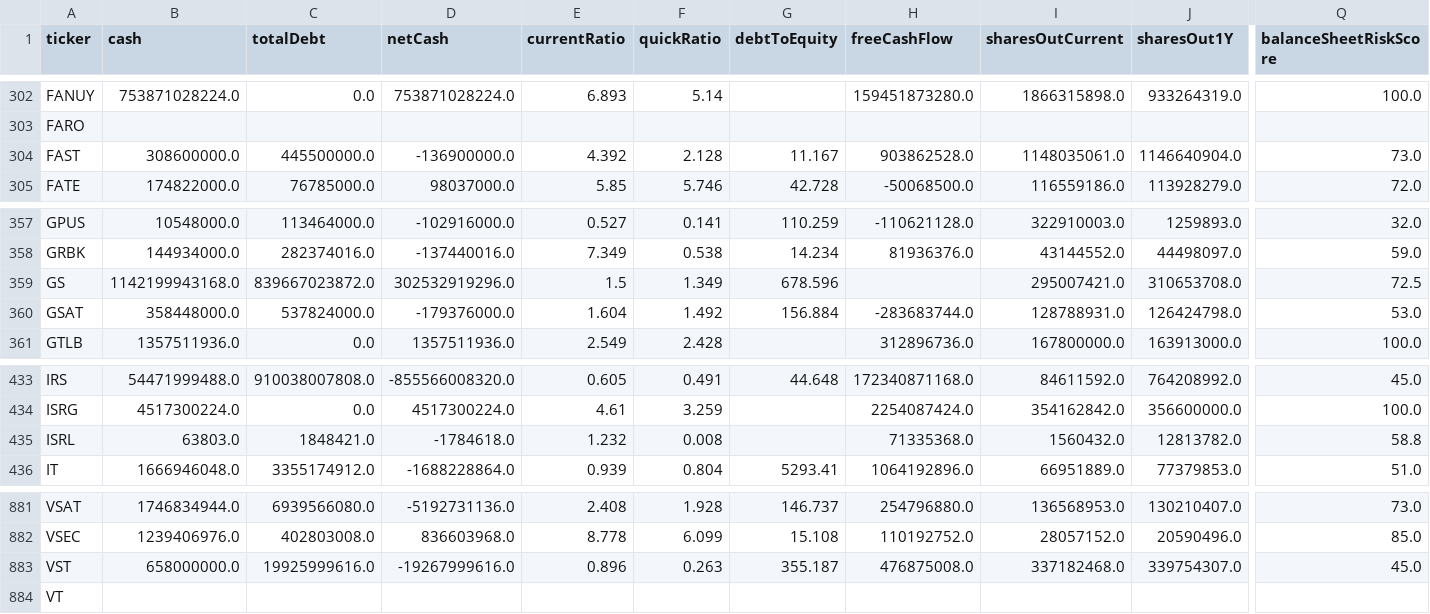
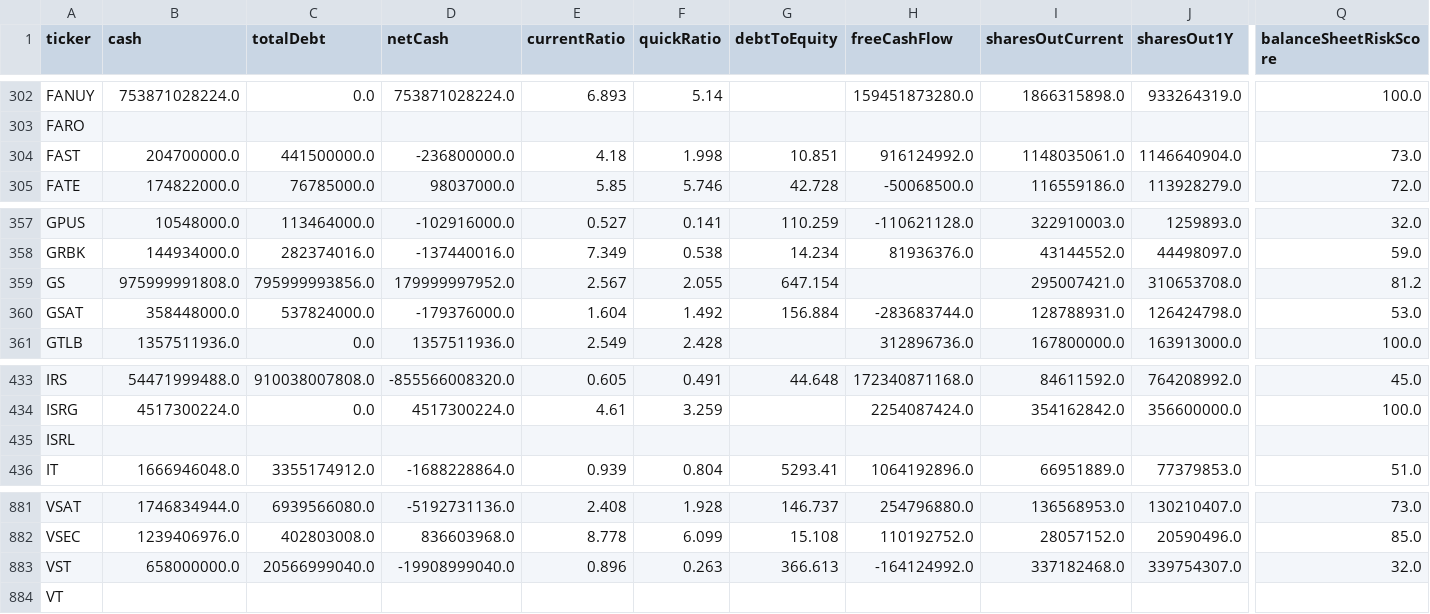
Before and after one commit to aport550/majorah-data, a CSV file: data/stock_balance_sheet_dilution.csv, drawn as a sheet; only a part is shown, gaps mark what is left out; the diff covers the shown part only; the diff names each change by its address in the sheet, - before the commit and + after, or states it on an @@ line.

```diff
--- a/data/stock_balance_sheet_dilution.csv
+++ b/data/stock_balance_sheet_dilution.csv
-B304 (cash): 308600000.0
+B304 (cash): 204700000.0
-C304 (totalDebt): 445500000.0
+C304 (totalDebt): 441500000.0
-D304 (netCash): -136900000.0
+D304 (netCash): -236800000.0
-E304 (currentRatio): 4.392
+E304 (currentRatio): 4.18
-F304 (quickRatio): 2.128
+F304 (quickRatio): 1.998
-G304 (debtToEquity): 11.167
+G304 (debtToEquity): 10.851
-H304 (freeCashFlow): 903862528.0
+H304 (freeCashFlow): 916124992.0
-B359 (cash): 1142199943168.0
+B359 (cash): 975999991808.0
-C359 (totalDebt): 839667023872.0
+C359 (totalDebt): 795999993856.0
-D359 (netCash): 302532919296.0
+D359 (netCash): 179999997952.0
-E359 (currentRatio): 1.5
+E359 (currentRatio): 2.567
-F359 (quickRatio): 1.349
+F359 (quickRatio): 2.055
-G359 (debtToEquity): 678.596
+G359 (debtToEquity): 647.154
-Q359 (balanceSheetRiskScore): 72.5
+Q359 (balanceSheetRiskScore): 81.2
-B435 (cash): 63803.0
+B435 (cash): (empty)
-C435 (totalDebt): 1848421.0
+C435 (totalDebt): (empty)
-D435 (netCash): -1784618.0
+D435 (netCash): (empty)
-E435 (currentRatio): 1.232
+E435 (currentRatio): (empty)
-F435 (quickRatio): 0.008
+F435 (quickRatio): (empty)
-H435 (freeCashFlow): 71335368.0
+H435 (freeCashFlow): (empty)
-I435 (sharesOutCurrent): 1560432.0
+I435 (sharesOutCurrent): (empty)
-J435 (sharesOut1Y): 12813782.0
+J435 (sharesOut1Y): (empty)
-Q435 (balanceSheetRiskScore): 58.8
+Q435 (balanceSheetRiskScore): (empty)
-C883 (totalDebt): 19925999616.0
+C883 (totalDebt): 20566999040.0
-D883 (netCash): -19267999616.0
+D883 (netCash): -19908999040.0
-G883 (debtToEquity): 355.187
+G883 (debtToEquity): 366.613
-H883 (freeCashFlow): 476875008.0
+H883 (freeCashFlow): -164124992.0
-Q883 (balanceSheetRiskScore): 45.0
+Q883 (balanceSheetRiskScore): 32.0
```
Also changed, not shown: 44 edited cells elsewhere in this file, data/macro_dimension_scores.csv, data/stock_macro_exposures.csv, 36 other files.
